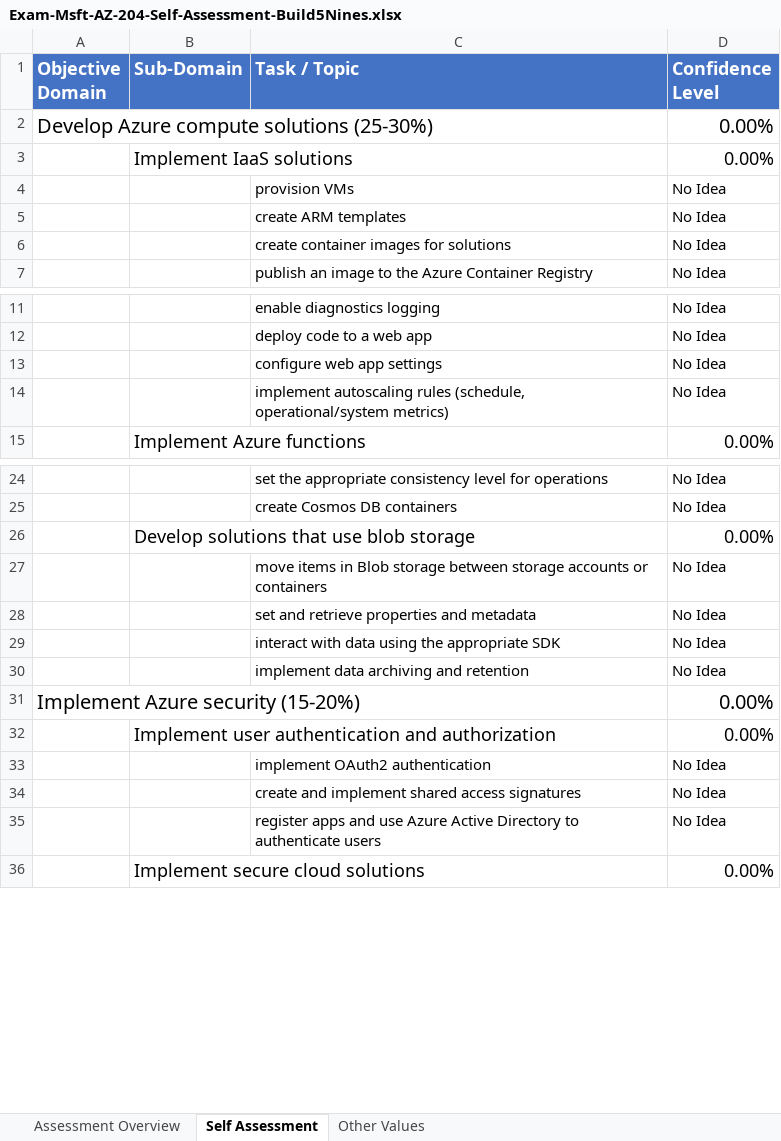
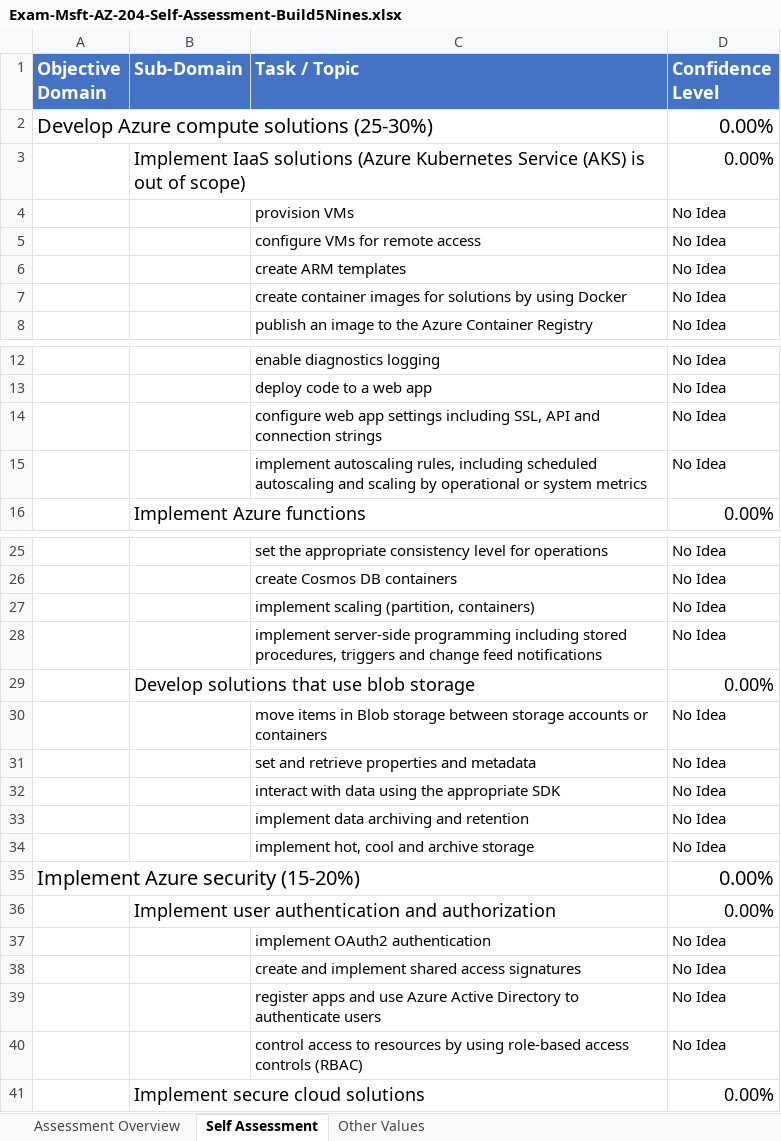
Before and after one commit to Build5Nines/exam-assessments, an Excel workbook: Assessments/Exam-Msft-AZ-204-Self-Assessment-Build5Nines.xlsx, sheet Self Assessment, drawn as a sheet; only a part is shown, gaps mark what is left out; values as stored, in another font and other column widths than the file's, no borders; conditional formats not drawn; addresses are those after the commit; the diff covers the shown part only; the diff names each change by its address in the sheet, - before the commit and + after, or states it on an @@ line.

Commit message:
Update AZ-204 excel

```diff
--- a/Assessments/Exam-Msft-AZ-204-Self-Assessment-Build5Nines.xlsx (sheet Self Assessment)
+++ b/Assessments/Exam-Msft-AZ-204-Self-Assessment-Build5Nines.xlsx (sheet Self Assessment)
-B3 (Sub-Domain): …IaaS solutions
+B3 (Sub-Domain): …IaaS solutions (Azure Kubernetes Service (AKS) is out of scope)
+row 5:  |  | configure VMs for remote access | No Idea
-C7 (Task / Topic): create container images for solutions
+C7 (Task / Topic): create container images for solutions by using Docker
-C14 (Task / Topic): …app settings
+C14 (Task / Topic): …app settings including SSL, API and connection strings
-C15 (Task / Topic): implement autoscaling rules (schedule, operational/system metrics)
+C15 (Task / Topic): implement autoscaling rules, including scheduled autoscaling and scaling by operational or system metrics
+row 27:  |  | implement scaling (partition, containers) | No Idea
+row 28:  |  | implement server-side programming including stored procedures, triggers and change feed notifications | No Idea
+row 34:  |  | implement hot, cool and archive storage | No Idea
+row 40:  |  | control access to resources by using role-based access controls (RBAC) | No Idea
```
Also changed, not shown: 1 edited cell elsewhere in this sheet, formulas that keep their value.
